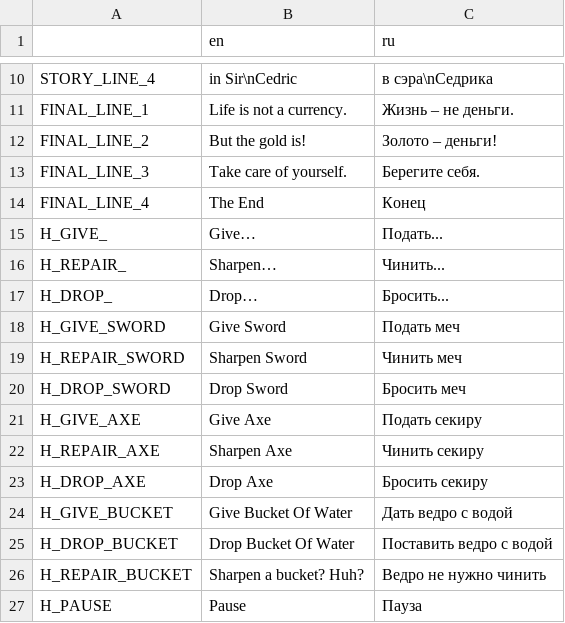
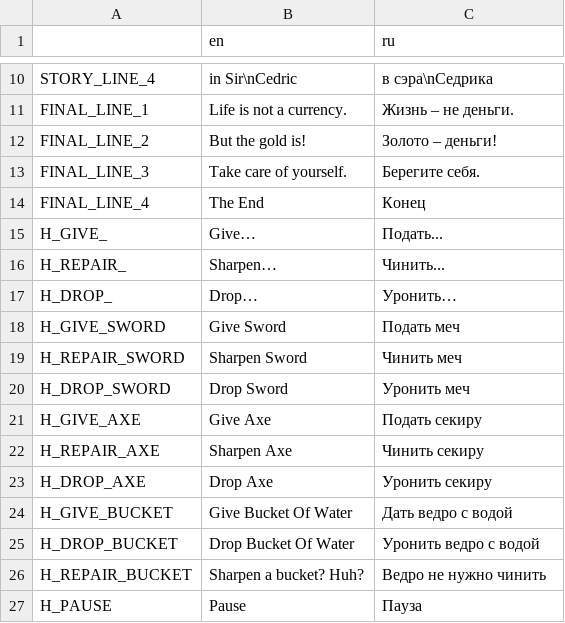
Before and after one commit to anhel-strauke/MeAndSirKnight, a CSV file: translation.csv, drawn as a sheet; only a part is shown, gaps mark what is left out.

Commit message:
Translation fixed

```diff
--- a/translation.csv
+++ b/translation.csv
@@ -16,11 +16,11 @@ H_GIVE_,Give…,Подать...
 H_REPAIR_,Sharpen…,Чинить...
-H_DROP_,Drop…,Бросить...
+H_DROP_,Drop…,Уронить…
 H_GIVE_SWORD,Give Sword,Подать меч
 H_REPAIR_SWORD,Sharpen Sword,Чинить меч
-H_DROP_SWORD,Drop Sword,Бросить меч
+H_DROP_SWORD,Drop Sword,Уронить меч
 H_GIVE_AXE,Give Axe,Подать секиру
 H_REPAIR_AXE,Sharpen Axe,Чинить секиру
-H_DROP_AXE,Drop Axe,Бросить секиру
+H_DROP_AXE,Drop Axe,Уронить секиру
 H_GIVE_BUCKET,Give Bucket Of Water,Дать ведро с водой
-H_DROP_BUCKET,Drop Bucket Of Water,Поставить ведро с водой
+H_DROP_BUCKET,Drop Bucket Of Water,Уронить ведро с водой
 H_REPAIR_BUCKET,Sharpen a bucket? Huh?,Ведро не нужно чинить
```
Also changed, not shown: 3 other files.
